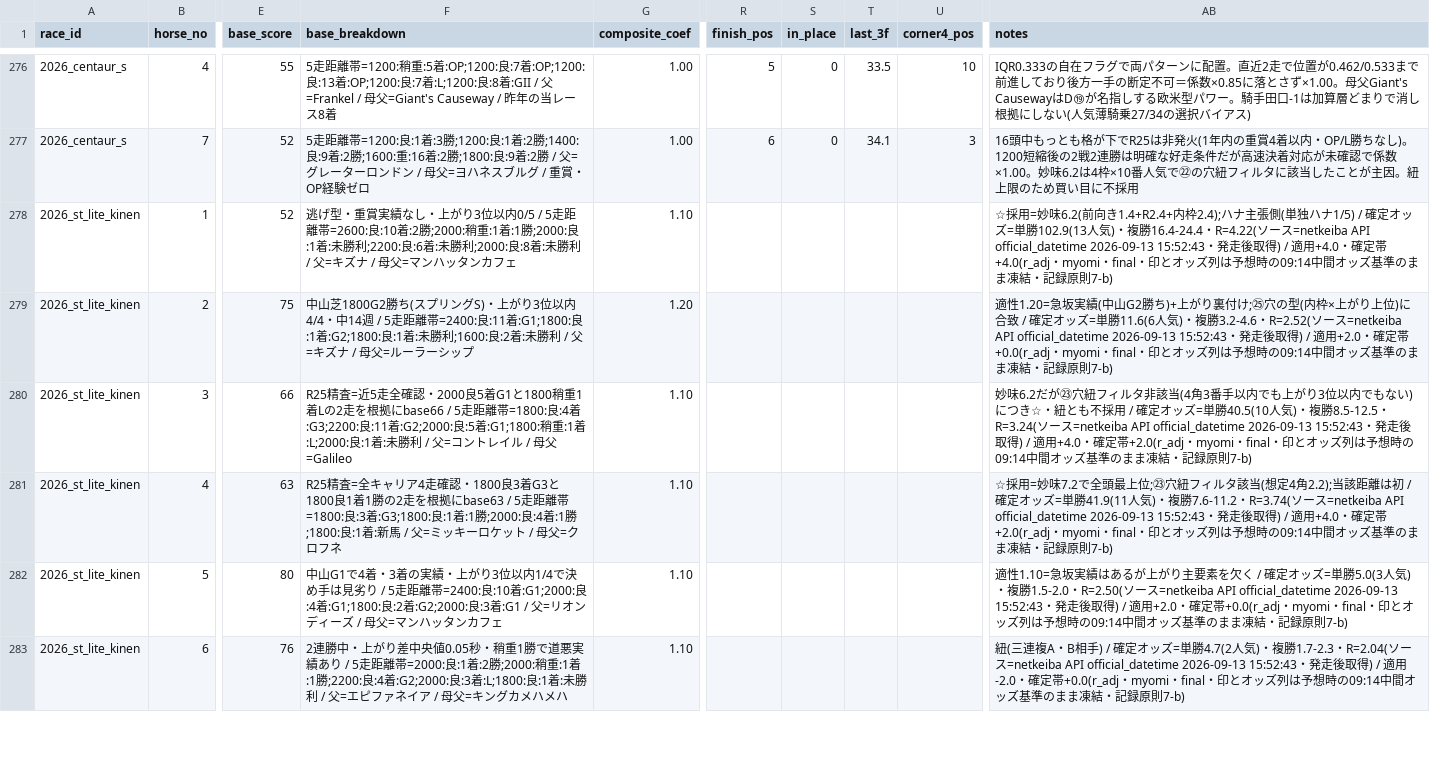
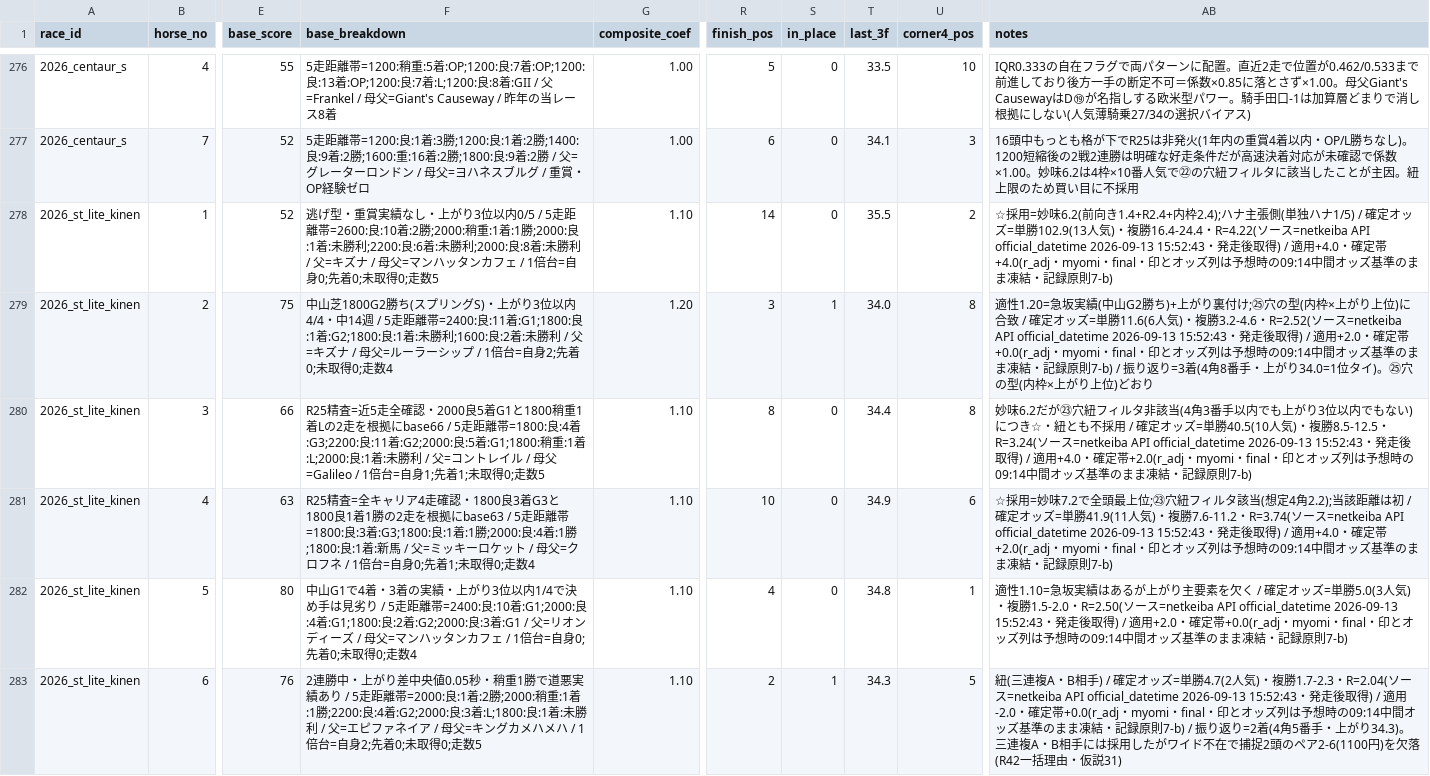
Before and after one commit to Atoyr/keiba, a CSV file: log/predictions.csv, drawn as a sheet; only a part is shown, gaps mark what is left out; the diff covers the shown part only; the diff names each change by its address in the sheet, - before the commit and + after, or states it on an @@ line.

```diff
--- a/log/predictions.csv
+++ b/log/predictions.csv
-F278 (base_breakdown): …ンカフェ
+F278 (base_breakdown): …ンカフェ / 1倍台=自身0;先着0;未取得0;走数5
-R278 (finish_pos): (empty)
+R278 (finish_pos): 14
-S278 (in_place): (empty)
+S278 (in_place): 0
-T278 (last_3f): (empty)
+T278 (last_3f): 35.5
-U278 (corner4_pos): (empty)
+U278 (corner4_pos): 2
-F279 (base_breakdown): …ーシップ
+F279 (base_breakdown): …ーシップ / 1倍台=自身2;先着0;未取得0;走数4
-R279 (finish_pos): (empty)
+R279 (finish_pos): 3
-S279 (in_place): (empty)
+S279 (in_place): 1
-T279 (last_3f): (empty)
+T279 (last_3f): 34.0
-U279:U280 (corner4_pos): (empty)
+U279:U280 (corner4_pos): 8
-AB279 (notes): …録原則7-b)
+AB279 (notes): …録原則7-b) / 振り返り=3着(4角8番手・上がり34.0=1位タイ)。㉕穴の型(内枠×上がり上位)どおり
-F280 (base_breakdown): …/ 母父=Galileo
+F280 (base_breakdown): …/ 母父=Galileo / 1倍台=自身1;先着1;未取得0;走数5
-R280 (finish_pos): (empty)
+R280 (finish_pos): 8
-S280:S282 (in_place): (empty)
+S280:S282 (in_place): 0
-T280 (last_3f): (empty)
+T280 (last_3f): 34.4
-F281 (base_breakdown): …クロフネ
+F281 (base_breakdown): …クロフネ / 1倍台=自身0;先着1;未取得0;走数4
-R281 (finish_pos): (empty)
+R281 (finish_pos): 10
-T281 (last_3f): (empty)
+T281 (last_3f): 34.9
-U281 (corner4_pos): (empty)
+U281 (corner4_pos): 6
-F282 (base_breakdown): …ンカフェ
+F282 (base_breakdown): …ンカフェ / 1倍台=自身0;先着0;未取得0;走数4
-R282 (finish_pos): (empty)
+R282 (finish_pos): 4
-T282 (last_3f): (empty)
+T282 (last_3f): 34.8
-U282 (corner4_pos): (empty)
+U282 (corner4_pos): 1
-F283 (base_breakdown): …メハメハ
+F283 (base_breakdown): …メハメハ / 1倍台=自身2;先着0;未取得0;走数5
-R283 (finish_pos): (empty)
+R283 (finish_pos): 2
-S283 (in_place): (empty)
+S283 (in_place): 1
-T283 (last_3f): (empty)
+T283 (last_3f): 34.3
-U283 (corner4_pos): (empty)
+U283 (corner4_pos): 5
-AB283 (notes): …録原則7-b)
+AB283 (notes): …録原則7-b) / 振り返り=2着(4角5番手・上がり34.3)。三連複A・B相手には採用したがワイド不在で捕捉2頭のペア2-6(1100円)を欠落(R42一括理由・仮説31)
```
Also changed, not shown: 51 edited cells elsewhere in this file, log/bets.csv, log/races.csv, 14 other files.
